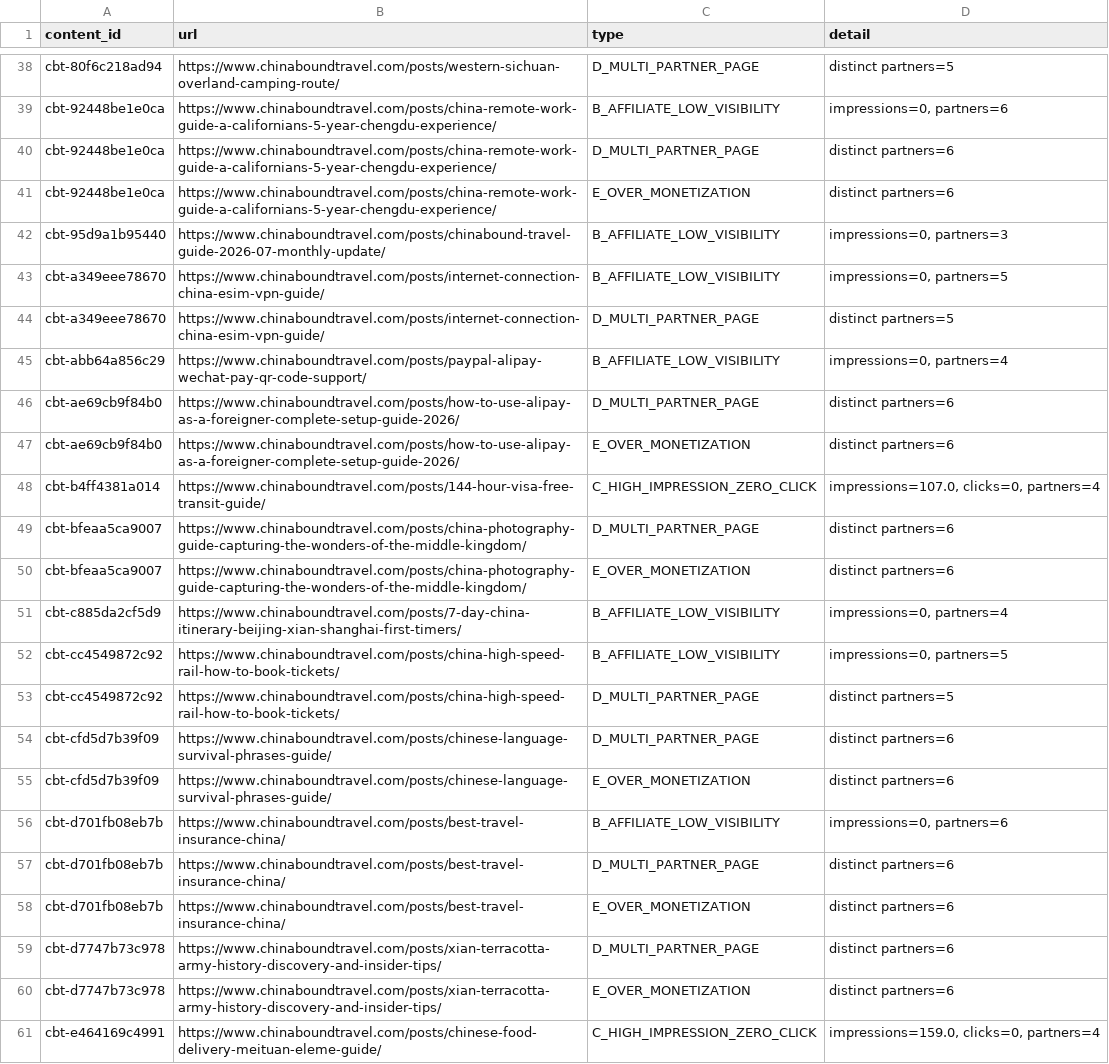
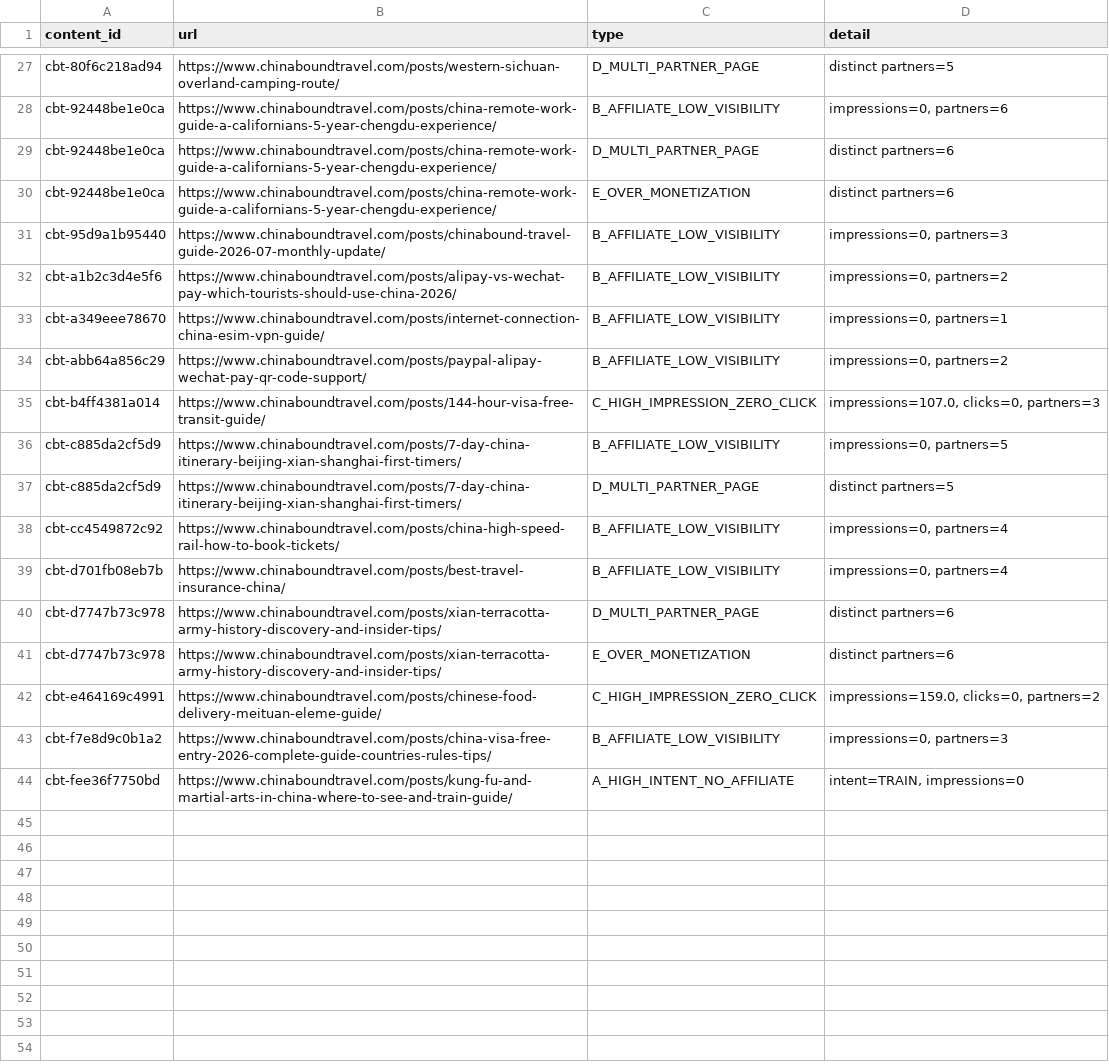
Before and after one commit to fys2388/chinaboundtravel, a CSV file: reports/revenue/AFFILIATE_GAPS_DETAIL.csv, drawn as a sheet; only a part is shown, gaps mark what is left out; the diff covers the shown part only.

```diff
--- a/reports/revenue/AFFILIATE_GAPS_DETAIL.csv
+++ b/reports/revenue/AFFILIATE_GAPS_DETAIL.csv
@@ -42,20 +31,14 @@ cbt-92448be1e0ca,https://www.chinaboundtravel.com/posts/china-remote-work-guide-
 cbt-95d9a1b95440,https://www.chinaboundtravel.com/posts/chinabound-travel-guide-2026-07-monthly-update/,B_AFFILIATE_LOW_VISIBILITY,"impressions=0, partners=3"
-cbt-a349eee78670,https://www.chinaboundtravel.com/posts/internet-connection-china-esim-vpn-guide/,B_AFFILIATE_LOW_VISIBILITY,"impressions=0, partners=5"
-cbt-a349eee78670,https://www.chinaboundtravel.com/posts/internet-connection-china-esim-vpn-guide/,D_MULTI_PARTNER_PAGE,distinct partners=5
-cbt-abb64a856c29,https://www.chinaboundtravel.com/posts/paypal-alipay-wechat-pay-qr-code-support/,B_AFFILIATE_LOW_VISIBILITY,"impressions=0, partners=4"
-cbt-ae69cb9f84b0,https://www.chinaboundtravel.com/posts/how-to-use-alipay-as-a-foreigner-complete-setup-guide-2026/,D_MULTI_PARTNER_PAGE,distinct partners=6
-cbt-ae69cb9f84b0,https://www.chinaboundtravel.com/posts/how-to-use-alipay-as-a-foreigner-complete-setup-guide-2026/,E_OVER_MONETIZATION,distinct partners=6
-cbt-b4ff4381a014,https://www.chinaboundtravel.com/posts/144-hour-visa-free-transit-guide/,C_HIGH_IMPRESSION_ZERO_CLICK,"impressions=107.0, clicks=0, partners=4"
-cbt-bfeaa5ca9007,https://www.chinaboundtravel.com/posts/china-photography-guide-capturing-the-wonders-of-the-middle-kingdom/,D_MULTI_PARTNER_PAGE,distinct partners=6
-cbt-bfeaa5ca9007,https://www.chinaboundtravel.com/posts/china-photography-guide-capturing-the-wonders-of-the-middle-kingdom/,E_OVER_MONETIZATION,distinct partners=6
-cbt-c885da2cf5d9,https://www.chinaboundtravel.com/posts/7-day-china-itinerary-beijing-xian-shanghai-first-timers/,B_AFFILIATE_LOW_VISIBILITY,"impressions=0, partners=4"
-cbt-cc4549872c92,https://www.chinaboundtravel.com/posts/china-high-speed-rail-how-to-book-tickets/,B_AFFILIATE_LOW_VISIBILITY,"impressions=0, partners=5"
-cbt-cc4549872c92,https://www.chinaboundtravel.com/posts/china-high-speed-rail-how-to-book-tickets/,D_MULTI_PARTNER_PAGE,distinct partners=5
-cbt-cfd5d7b39f09,https://www.chinaboundtravel.com/posts/chinese-language-survival-phrases-guide/,D_MULTI_PARTNER_PAGE,distinct partners=6
-cbt-cfd5d7b39f09,https://www.chinaboundtravel.com/posts/chinese-language-survival-phrases-guide/,E_OVER_MONETIZATION,distinct partners=6
-cbt-d701fb08eb7b,https://www.chinaboundtravel.com/posts/best-travel-insurance-china/,B_AFFILIATE_LOW_VISIBILITY,"impressions=0, partners=6"
-cbt-d701fb08eb7b,https://www.chinaboundtravel.com/posts/best-travel-insurance-china/,D_MULTI_PARTNER_PAGE,distinct partners=6
-cbt-d701fb08eb7b,https://www.chinaboundtravel.com/posts/best-travel-insurance-china/,E_OVER_MONETIZATION,distinct partners=6
+cbt-a1b2c3d4e5f6,https://www.chinaboundtravel.com/posts/alipay-vs-wechat-pay-which-tourists-should-use-china-2026/,B_AFFILIATE_LOW_VISIBILITY,"impressions=0, partners=2"
+cbt-a349eee78670,https://www.chinaboundtravel.com/posts/internet-connection-china-esim-vpn-guide/,B_AFFILIATE_LOW_VISIBILITY,"impressions=0, partners=1"
+cbt-abb64a856c29,https://www.chinaboundtravel.com/posts/paypal-alipay-wechat-pay-qr-code-support/,B_AFFILIATE_LOW_VISIBILITY,"impressions=0, partners=2"
+cbt-b4ff4381a014,https://www.chinaboundtravel.com/posts/144-hour-visa-free-transit-guide/,C_HIGH_IMPRESSION_ZERO_CLICK,"impressions=107.0, clicks=0, partners=3"
+cbt-c885da2cf5d9,https://www.chinaboundtravel.com/posts/7-day-china-itinerary-beijing-xian-shanghai-first-timers/,B_AFFILIATE_LOW_VISIBILITY,"impressions=0, partners=5"
+cbt-c885da2cf5d9,https://www.chinaboundtravel.com/posts/7-day-china-itinerary-beijing-xian-shanghai-first-timers/,D_MULTI_PARTNER_PAGE,distinct partners=5
+cbt-cc4549872c92,https://www.chinaboundtravel.com/posts/china-high-speed-rail-how-to-book-tickets/,B_AFFILIATE_LOW_VISIBILITY,"impressions=0, partners=4"
+cbt-d701fb08eb7b,https://www.chinaboundtravel.com/posts/best-travel-insurance-china/,B_AFFILIATE_LOW_VISIBILITY,"impressions=0, partners=4"
 cbt-d7747b73c978,https://www.chinaboundtravel.com/posts/xian-terracotta-army-history-discovery-and-insider-tips/,D_MULTI_PARTNER_PAGE,distinct partners=6
 cbt-d7747b73c978,https://www.chinaboundtravel.com/posts/xian-terracotta-army-history-discovery-and-insider-tips/,E_OVER_MONETIZATION,distinct partners=6
-cbt-e464169c4991,https://www.chinaboundtravel.com/posts/chinese-food-delivery-meituan-eleme-guide/,C_HIGH_IMPRESSION_ZERO_CLICK,"impressions=159.0, clicks=0, partners=4"
+cbt-e464169c4991,https://www.chinaboundtravel.com/posts/chinese-food-delivery-meituan-eleme-guide/,C_HIGH_IMPRESSION_ZERO_CLICK,"impressions=159.0, clicks=0, partners=2"
+cbt-f7e8d9c0b1a2,https://www.chinaboundtravel.com/posts/china-visa-free-entry-2026-complete-guide-countries-rules-tips/,B_AFFILIATE_LOW_VISIBILITY,"impressions=0, partners=3"
+cbt-fee36f7750bd,https://www.chinaboundtravel.com/posts/kung-fu-and-martial-arts-in-china-where-to-see-and-train-guide/,A_HIGH_INTENT_NO_AFFILIATE,"intent=TRAIN, impressions=0"
```
Also changed, not shown: 2 added rows, 13 removed rows and 9 edited cells elsewhere in this file, 1 other file.
